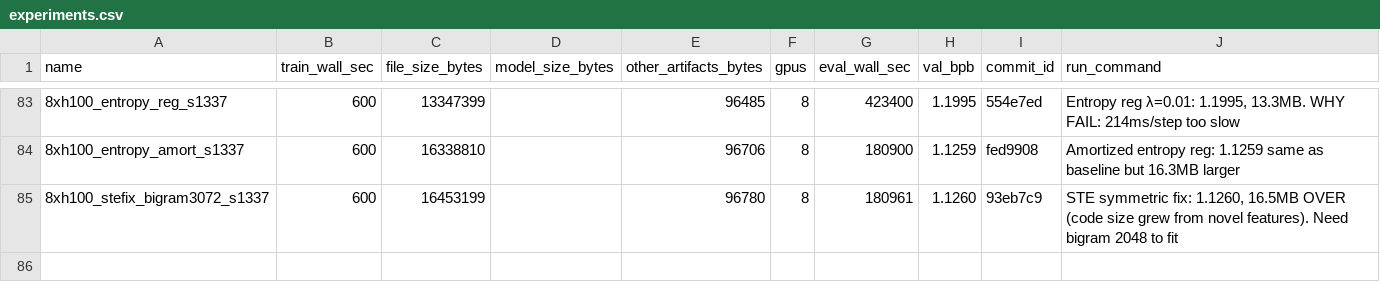
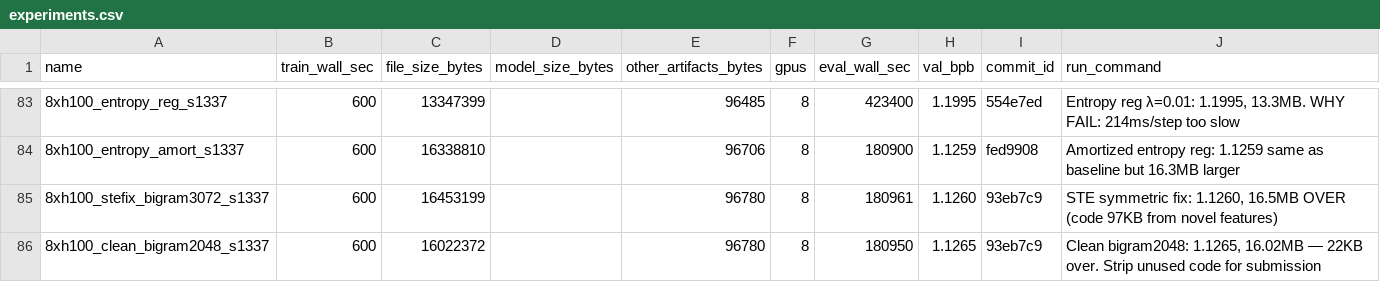
Before and after one commit to openai/parameter-golf, a CSV file: experiments.csv, drawn as a sheet; only a part is shown, gaps mark what is left out; the diff names each change by its address in the sheet, - before the commit and + after, or states it on an @@ line.

```diff
--- a/experiments.csv
+++ b/experiments.csv
-J85 (run_command): …OVER (code size grew from novel features). Need bigram 2048 to fit
+J85 (run_command): …OVER (code 97KB from novel features)
+row 86: 8xh100_clean_bigram2048_s1337 | 600 | 16022372 |  | 96780 | 8 | 180950 | 1.1265 | 93eb7c9 | Clean bigram2048: 1.1265, 16.02MB — 22KB over. Strip unused code for submission
```
